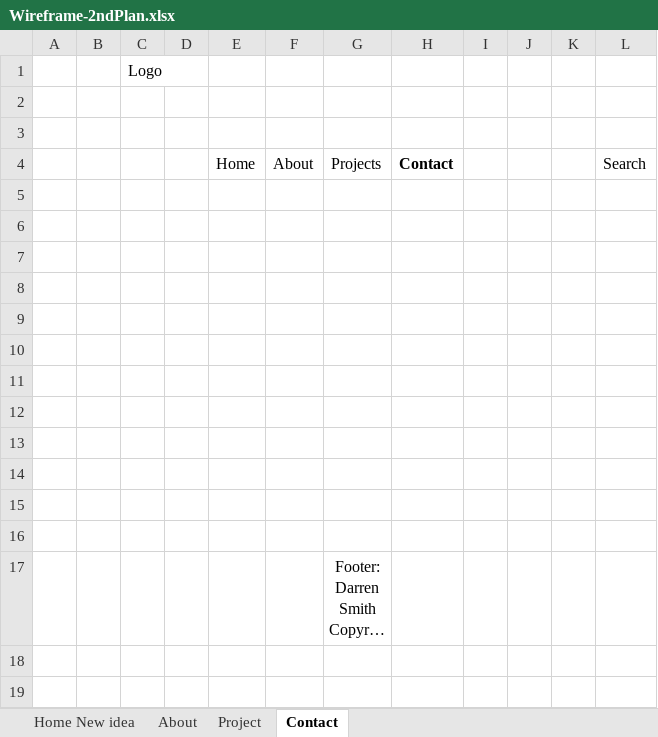
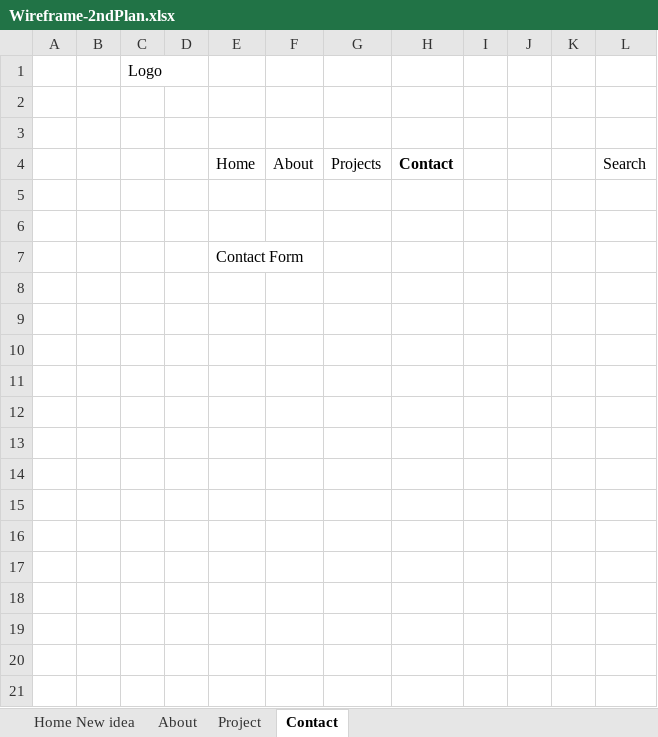
Before and after one commit to DarrenSmith10/DarrenMultiPagePortfolioWeek2, an Excel workbook: Wireframe-2ndPlan.xlsx, sheet Contact, drawn as a sheet; only a part is shown; the shorter side is filled out with more unchanged rows; long unchanged cells end in …; values as stored, in another font and other column widths than the file's, no borders; the diff names each change by its address in the sheet, - before the commit and + after, or states it on an @@ line.

```diff
--- a/Wireframe-2ndPlan.xlsx (sheet Contact)
+++ b/Wireframe-2ndPlan.xlsx (sheet Contact)
+row 7:  |  |  |  | Contact Form
+row 8: (empty)
+row 9: (empty)
+row 10: (empty)
+row 11: (empty)
+row 12: (empty)
+row 13: (empty)
+row 14: (empty)
```
Also changed, not shown: sheet About, sheet Home New idea, sheet Project, 6 other files.
